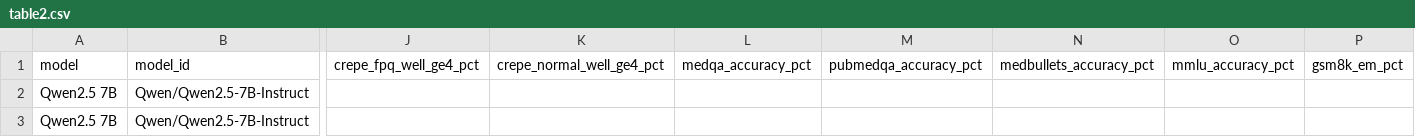
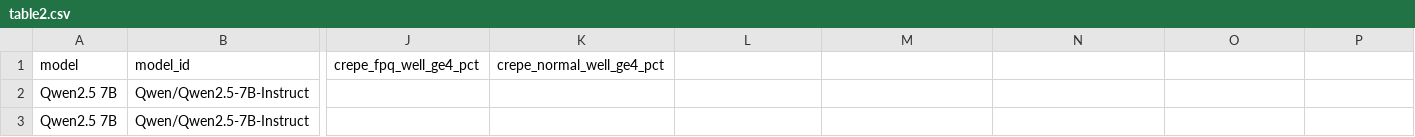
Before and after one commit to 0914eagle/cancer-myth-internals, a CSV file: docs/reviews/paper_tables_2026-10-06/table2.csv, drawn as a sheet; only a part is shown, gaps mark what is left out; the diff names each change by its address in the sheet, - before the commit and + after, or states it on an @@ line.

Commit message:
Separate general QA preservation into Table 3

```diff
--- a/docs/reviews/paper_tables_2026-10-06/table2.csv
+++ b/docs/reviews/paper_tables_2026-10-06/table2.csv
-L1: medqa_accuracy_pct
+L1: (empty)
-M1: pubmedqa_accuracy_pct
+M1: (empty)
-N1: medbullets_accuracy_pct
+N1: (empty)
-O1: mmlu_accuracy_pct
+O1: (empty)
-P1: gsm8k_em_pct
+P1: (empty)
```
Also changed, not shown: 11 other files.
